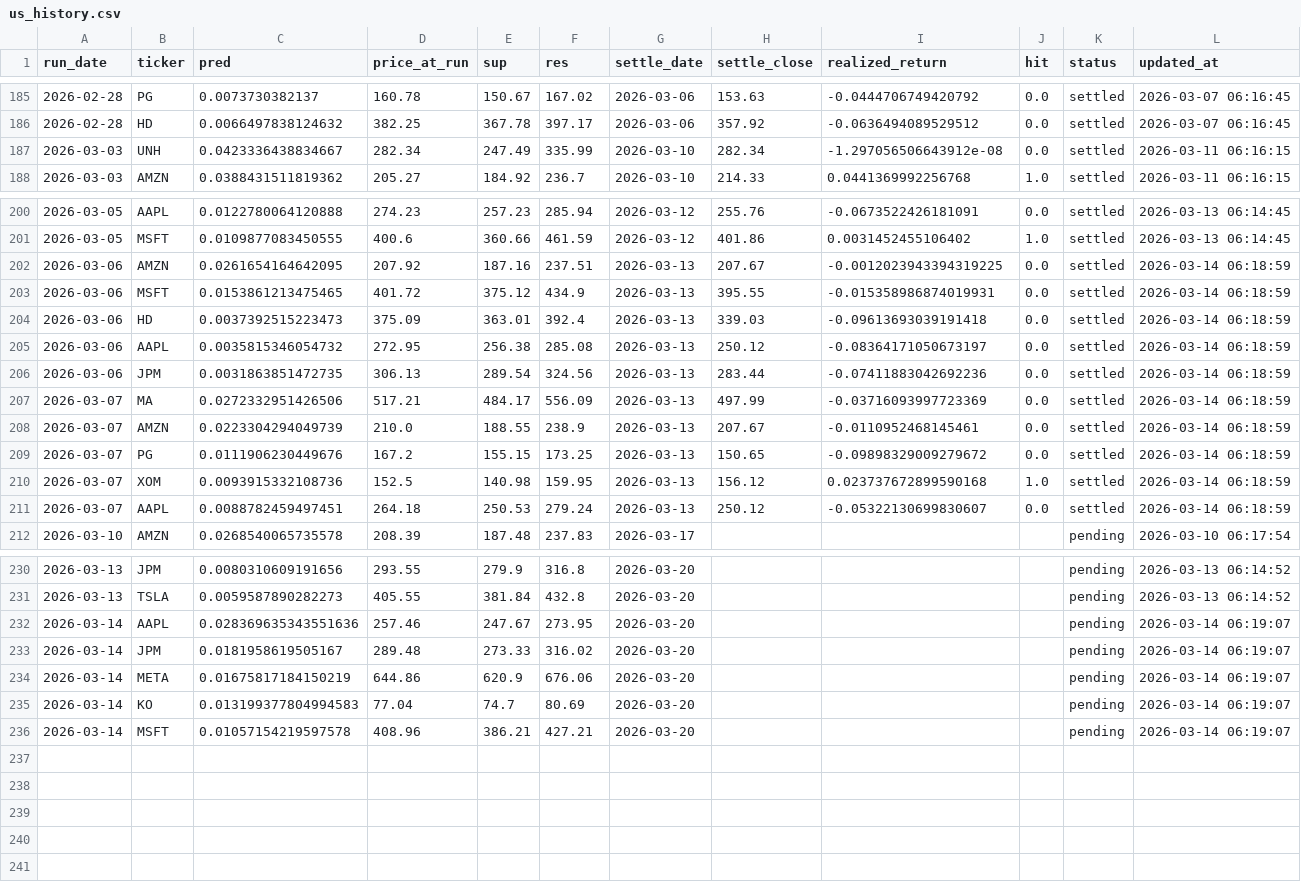
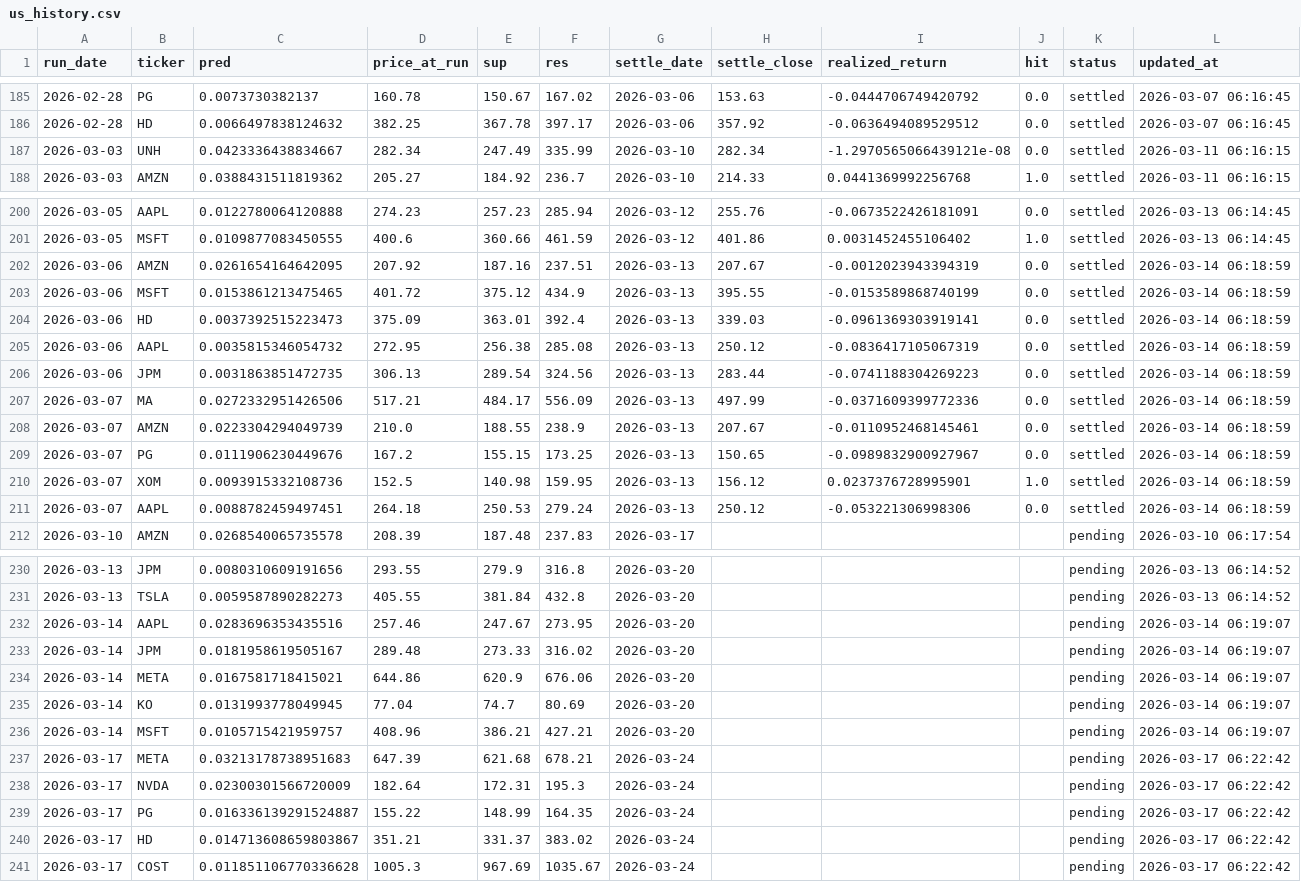
Before and after one commit to chehao0221/US-stock-ai, a CSV file: us_history.csv, drawn as a sheet; only a part is shown, gaps mark what is left out.

```diff
--- a/us_history.csv
+++ b/us_history.csv
@@ -186,3 +186,3 @@
 2026-02-28,HD,0.0066497838124632,382.25,367.78,397.17,2026-03-06,357.92,-0.0636494089529512,0.0,settled,2026-03-07 06:16:45
-2026-03-03,UNH,0.0423336438834667,282.34,247.49,335.99,2026-03-10,282.34,-1.297056506643912e-08,0.0,settled,2026-03-11 06:16:15
+2026-03-03,UNH,0.0423336438834667,282.34,247.49,335.99,2026-03-10,282.34,-1.2970565066439121e-08,0.0,settled,2026-03-11 06:16:15
 2026-03-03,AMZN,0.0388431511819362,205.27,184.92,236.7,2026-03-10,214.33,0.0441369992256768,1.0,settled,2026-03-11 06:16:15
@@ -201,12 +201,12 @@
 2026-03-05,MSFT,0.0109877083450555,400.6,360.66,461.59,2026-03-12,401.86,0.0031452455106402,1.0,settled,2026-03-13 06:14:45
-2026-03-06,AMZN,0.0261654164642095,207.92,187.16,237.51,2026-03-13,207.67,-0.0012023943394319225,0.0,settled,2026-03-14 06:18:59
-2026-03-06,MSFT,0.0153861213475465,401.72,375.12,434.9,2026-03-13,395.55,-0.015358986874019931,0.0,settled,2026-03-14 06:18:59
-2026-03-06,HD,0.0037392515223473,375.09,363.01,392.4,2026-03-13,339.03,-0.09613693039191418,0.0,settled,2026-03-14 06:18:59
-2026-03-06,AAPL,0.0035815346054732,272.95,256.38,285.08,2026-03-13,250.12,-0.08364171050673197,0.0,settled,2026-03-14 06:18:59
-2026-03-06,JPM,0.0031863851472735,306.13,289.54,324.56,2026-03-13,283.44,-0.07411883042692236,0.0,settled,2026-03-14 06:18:59
-2026-03-07,MA,0.0272332951426506,517.21,484.17,556.09,2026-03-13,497.99,-0.03716093997723369,0.0,settled,2026-03-14 06:18:59
+2026-03-06,AMZN,0.0261654164642095,207.92,187.16,237.51,2026-03-13,207.67,-0.0012023943394319,0.0,settled,2026-03-14 06:18:59
+2026-03-06,MSFT,0.0153861213475465,401.72,375.12,434.9,2026-03-13,395.55,-0.0153589868740199,0.0,settled,2026-03-14 06:18:59
+2026-03-06,HD,0.0037392515223473,375.09,363.01,392.4,2026-03-13,339.03,-0.0961369303919141,0.0,settled,2026-03-14 06:18:59
+2026-03-06,AAPL,0.0035815346054732,272.95,256.38,285.08,2026-03-13,250.12,-0.0836417105067319,0.0,settled,2026-03-14 06:18:59
+2026-03-06,JPM,0.0031863851472735,306.13,289.54,324.56,2026-03-13,283.44,-0.0741188304269223,0.0,settled,2026-03-14 06:18:59
+2026-03-07,MA,0.0272332951426506,517.21,484.17,556.09,2026-03-13,497.99,-0.0371609399772336,0.0,settled,2026-03-14 06:18:59
 2026-03-07,AMZN,0.0223304294049739,210.0,188.55,238.9,2026-03-13,207.67,-0.0110952468145461,0.0,settled,2026-03-14 06:18:59
-2026-03-07,PG,0.0111906230449676,167.2,155.15,173.25,2026-03-13,150.65,-0.09898329009279672,0.0,settled,2026-03-14 06:18:59
-2026-03-07,XOM,0.0093915332108736,152.5,140.98,159.95,2026-03-13,156.12,0.023737672899590168,1.0,settled,2026-03-14 06:18:59
-2026-03-07,AAPL,0.0088782459497451,264.18,250.53,279.24,2026-03-13,250.12,-0.05322130699830607,0.0,settled,2026-03-14 06:18:59
+2026-03-07,PG,0.0111906230449676,167.2,155.15,173.25,2026-03-13,150.65,-0.0989832900927967,0.0,settled,2026-03-14 06:18:59
+2026-03-07,XOM,0.0093915332108736,152.5,140.98,159.95,2026-03-13,156.12,0.0237376728995901,1.0,settled,2026-03-14 06:18:59
+2026-03-07,AAPL,0.0088782459497451,264.18,250.53,279.24,2026-03-13,250.12,-0.053221306998306,0.0,settled,2026-03-14 06:18:59
 2026-03-10,AMZN,0.0268540065735578,208.39,187.48,237.83,2026-03-17,,,,pending,2026-03-10 06:17:54
@@ -231,6 +231,11 @@
 2026-03-13,TSLA,0.0059587890282273,405.55,381.84,432.8,2026-03-20,,,,pending,2026-03-13 06:14:52
-2026-03-14,AAPL,0.028369635343551636,257.46,247.67,273.95,2026-03-20,,,,pending,2026-03-14 06:19:07
+2026-03-14,AAPL,0.0283696353435516,257.46,247.67,273.95,2026-03-20,,,,pending,2026-03-14 06:19:07
 2026-03-14,JPM,0.0181958619505167,289.48,273.33,316.02,2026-03-20,,,,pending,2026-03-14 06:19:07
-2026-03-14,META,0.01675817184150219,644.86,620.9,676.06,2026-03-20,,,,pending,2026-03-14 06:19:07
-2026-03-14,KO,0.013199377804994583,77.04,74.7,80.69,2026-03-20,,,,pending,2026-03-14 06:19:07
-2026-03-14,MSFT,0.01057154219597578,408.96,386.21,427.21,2026-03-20,,,,pending,2026-03-14 06:19:07
+2026-03-14,META,0.0167581718415021,644.86,620.9,676.06,2026-03-20,,,,pending,2026-03-14 06:19:07
+2026-03-14,KO,0.0131993778049945,77.04,74.7,80.69,2026-03-20,,,,pending,2026-03-14 06:19:07
+2026-03-14,MSFT,0.0105715421959757,408.96,386.21,427.21,2026-03-20,,,,pending,2026-03-14 06:19:07
+2026-03-17,META,0.03213178738951683,647.39,621.68,678.21,2026-03-24,,,,pending,2026-03-17 06:22:42
+2026-03-17,NVDA,0.02300301566720009,182.64,172.31,195.3,2026-03-24,,,,pending,2026-03-17 06:22:42
+2026-03-17,PG,0.016336139291524887,155.22,148.99,164.35,2026-03-24,,,,pending,2026-03-17 06:22:42
+2026-03-17,HD,0.014713608659803867,351.21,331.37,383.02,2026-03-24,,,,pending,2026-03-17 06:22:42
+2026-03-17,COST,0.011851106770336628,1005.3,967.69,1035.67,2026-03-24,,,,pending,2026-03-17 06:22:42
```
